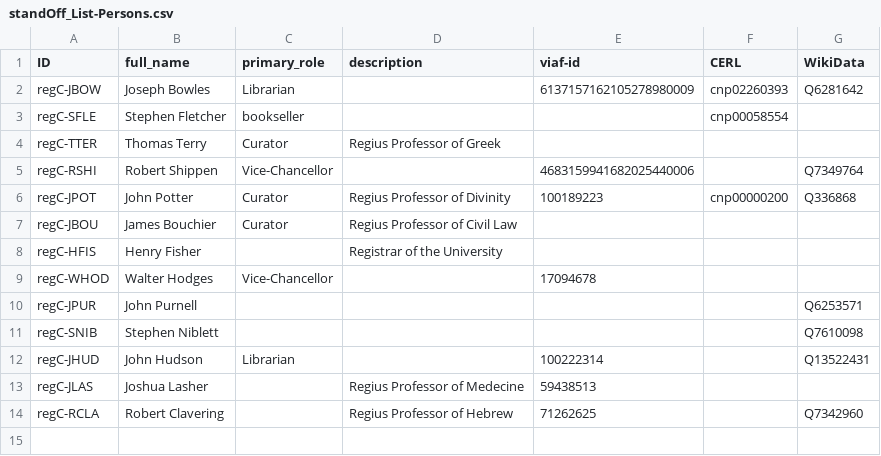
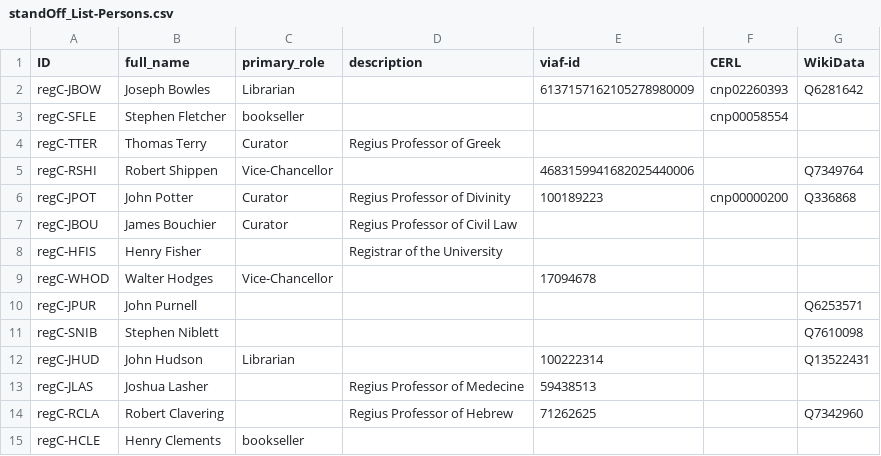
Before and after one commit to r0man-ist/regC, a CSV file: standOff_List-Persons.csv, drawn as a sheet.

```diff
--- a/standOff_List-Persons.csv
+++ b/standOff_List-Persons.csv
@@ -14 +14,2 @@ regC-JLAS;Joshua Lasher;;Regius Professor of Medecine;59438513;;
 regC-RCLA;Robert Clavering;;Regius Professor of Hebrew;71262625;;Q7342960
+regC-HCLE;Henry Clements;bookseller;;;;
```
Also changed, not shown: 2 other files.
